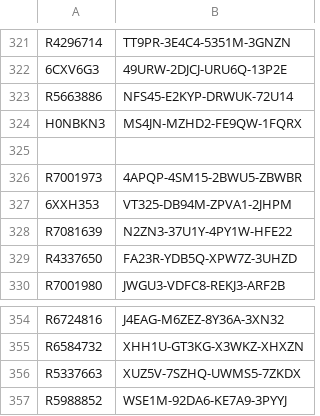
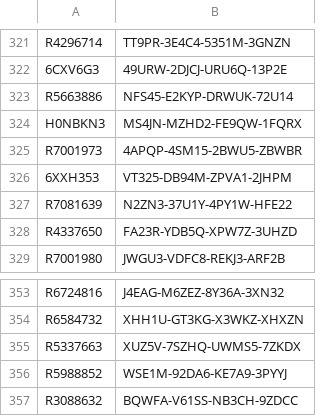
Before and after one commit to balsmr/Test, a CSV file: List.csv, drawn as a sheet; only a part is shown, gaps mark what is left out; removed rows and columns are numbered as before the commit, all else as after; the diff names each change by its address in the sheet, - before the commit and + after, or states it on an @@ line.

Commit message:
Update List.csv

```diff
--- a/List.csv
+++ b/List.csv
-row 325: (empty)
+row 357: R3088632 | BQWFA-V61SS-NB3CH-9ZDCC
```
